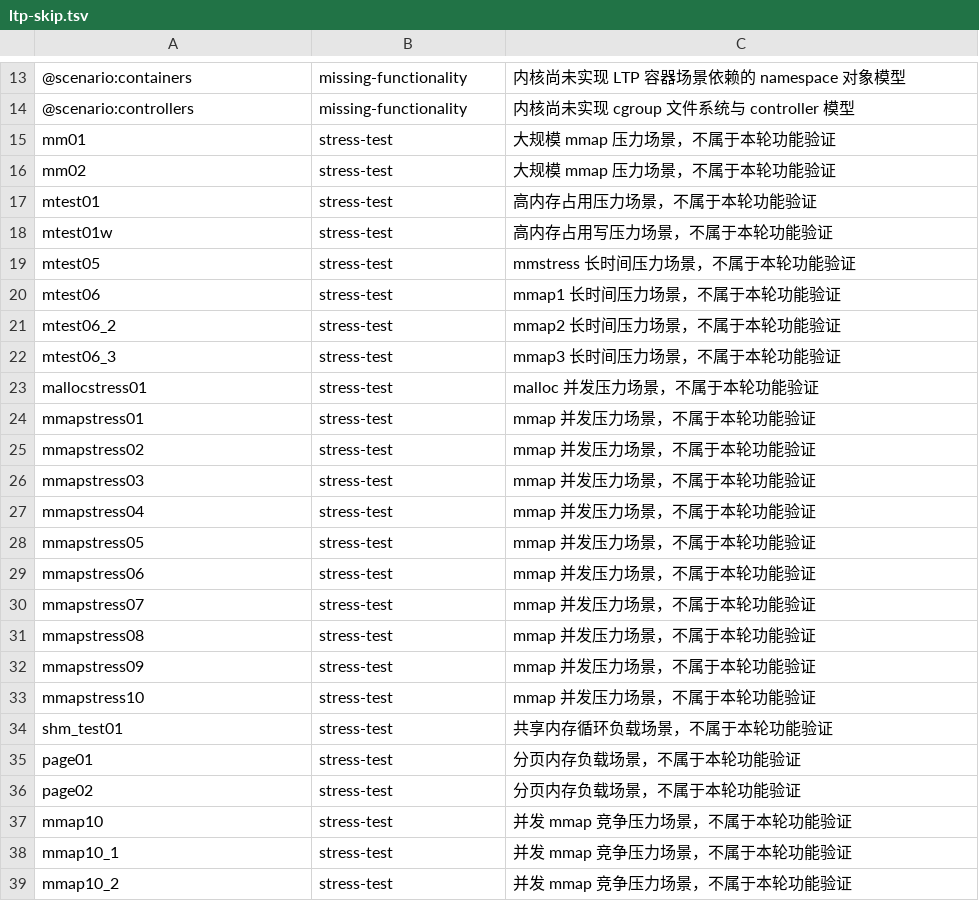
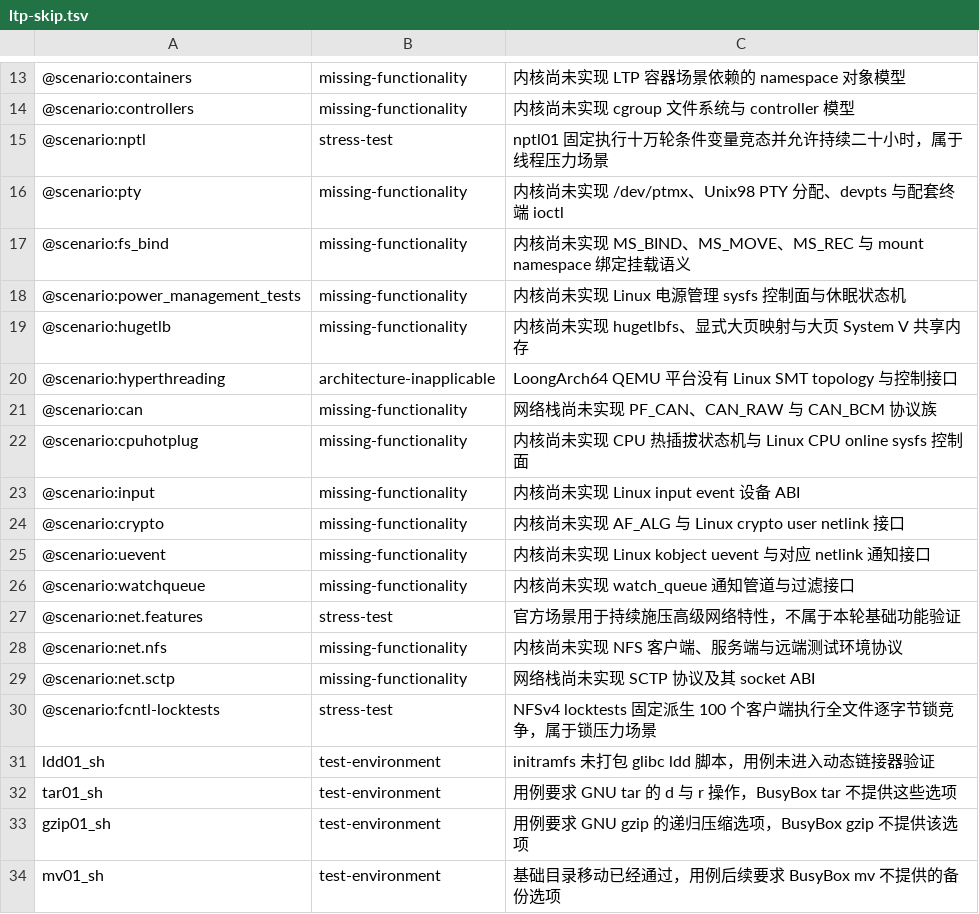
Before and after one commit to redstone6835/hitoshizuku, a TSV file: userland/rootfs-la/etc/ltp-skip.tsv, drawn as a sheet; only a part is shown, gaps mark what is left out; the shorter side is filled out with more unchanged rows; the diff covers the shown part only.

Commit message:
test(ltp): 完善功能场景跳过分类

```diff
--- a/userland/rootfs-la/etc/ltp-skip.tsv
+++ b/userland/rootfs-la/etc/ltp-skip.tsv
@@ -14 +14,21 @@
 @scenario:controllers	missing-functionality	内核尚未实现 cgroup 文件系统与 controller 模型
+@scenario:nptl	stress-test	nptl01 固定执行十万轮条件变量竞态并允许持续二十小时，属于线程压力场景
+@scenario:pty	missing-functionality	内核尚未实现 /dev/ptmx、Unix98 PTY 分配、devpts 与配套终端 ioctl
+@scenario:fs_bind	missing-functionality	内核尚未实现 MS_BIND、MS_MOVE、MS_REC 与 mount namespace 绑定挂载语义
+@scenario:power_management_tests	missing-functionality	内核尚未实现 Linux 电源管理 sysfs 控制面与休眠状态机
+@scenario:hugetlb	missing-functionality	内核尚未实现 hugetlbfs、显式大页映射与大页 System V 共享内存
+@scenario:hyperthreading	architecture-inapplicable	LoongArch64 QEMU 平台没有 Linux SMT topology 与控制接口
+@scenario:can	missing-functionality	网络栈尚未实现 PF_CAN、CAN_RAW 与 CAN_BCM 协议族
+@scenario:cpuhotplug	missing-functionality	内核尚未实现 CPU 热插拔状态机与 Linux CPU online sysfs 控制面
+@scenario:input	missing-functionality	内核尚未实现 Linux input event 设备 ABI
+@scenario:crypto	missing-functionality	内核尚未实现 AF_ALG 与 Linux crypto user netlink 接口
+@scenario:uevent	missing-functionality	内核尚未实现 Linux kobject uevent 与对应 netlink 通知接口
+@scenario:watchqueue	missing-functionality	内核尚未实现 watch_queue 通知管道与过滤接口
+@scenario:net.features	stress-test	官方场景用于持续施压高级网络特性，不属于本轮基础功能验证
+@scenario:net.nfs	missing-functionality	内核尚未实现 NFS 客户端、服务端与远端测试环境协议
+@scenario:net.sctp	missing-functionality	网络栈尚未实现 SCTP 协议及其 socket ABI
+@scenario:fcntl-locktests	stress-test	NFSv4 locktests 固定派生 100 个客户端执行全文件逐字节锁竞争，属于锁压力场景
+ldd01_sh	test-environment	initramfs 未打包 glibc ldd 脚本，用例未进入动态链接器验证
+tar01_sh	test-environment	用例要求 GNU tar 的 d 与 r 操作，BusyBox tar 不提供这些选项
+gzip01_sh	test-environment	用例要求 GNU gzip 的递归压缩选项，BusyBox gzip 不提供该选项
+mv01_sh	test-environment	基础目录移动已经通过，用例后续要求 BusyBox mv 不提供的备份选项
```
Also changed, not shown: 22 added rows elsewhere in this file.
